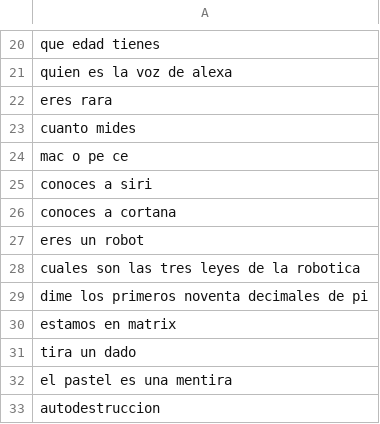
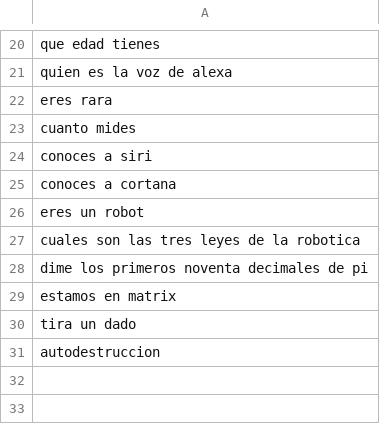
Before and after one commit to carlosjdd/speaker, a CSV file: data/database16_alexa.csv, drawn as a sheet; only a part is shown, gaps mark what is left out; the diff names each change by its address in the sheet, - before the commit and + after, or states it on an @@ line.

```diff
--- a/data/database16_alexa.csv
+++ b/data/database16_alexa.csv
-row 24: mac o pe ce
-row 32: el pastel es una mentira
```
Also changed, not shown: 1 other file.
